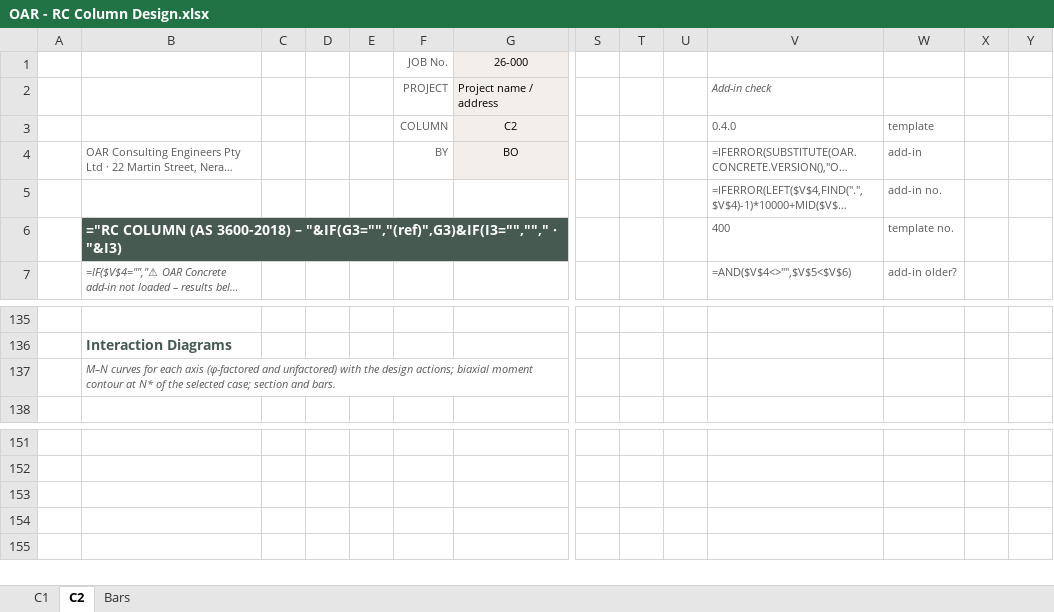
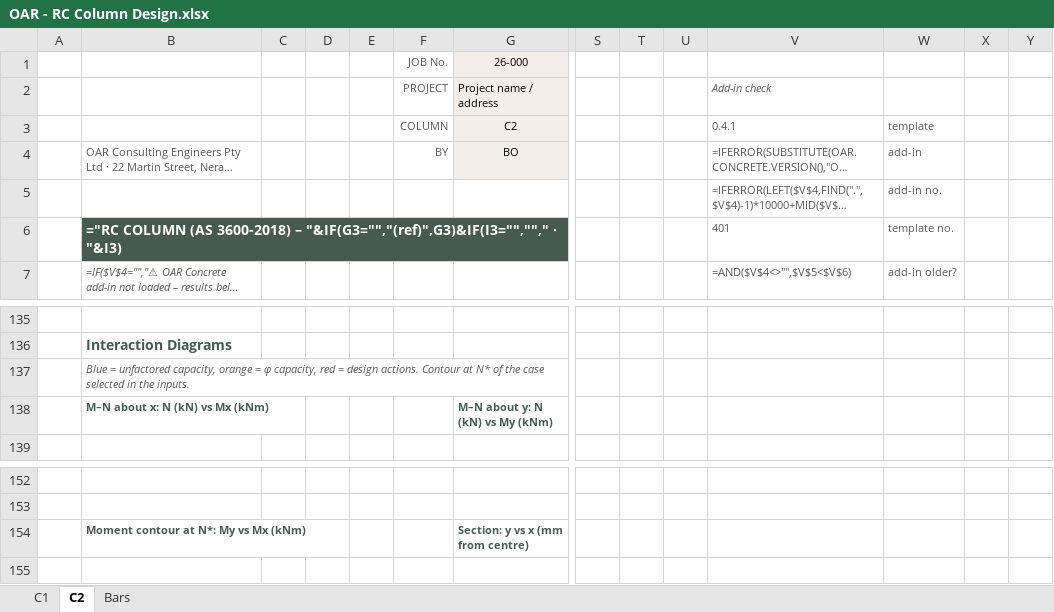
Before and after one commit to brent-oarengineers/OAR-Concrete, an Excel workbook: template/OAR - RC Column Design.xlsx, sheet C2, drawn as a sheet; only a part is shown, gaps mark what is left out; long unchanged cells end in …; values as stored, in another font and other column widths than the file's, no borders; formulas without a stored value are shown as written; charts and pictures and conditional formats not drawn; removed rows and columns are numbered as before the commit, all else as after; rows hold the shown columns only; the diff names each change by its address in the sheet, - before the commit and + after, or states it on an @@ line.

```diff
--- a/template/OAR - RC Column Design.xlsx (sheet C2)
+++ b/template/OAR - RC Column Design.xlsx (sheet C2)
-V3: 0.4.0
+V3: 0.4.1
-V6 (0.4.1): 400
+V6 (0.4.1): 401
-B137: M–N curves for each axis (φ-factored and unfactored) with the design actions; biaxial moment contour at N* of the selected case; section and bars.
+B137: Blue = unfactored capacity, orange = φ capacity, red = design actions. Contour at N* of the case selected in the inputs.
+row 138:  | M–N about x: N (kN) vs Mx (kNm) |  |  |  |  | M–N about y: N (kN) vs My (kNm)
-row 154: (empty)
+row 154:  | Moment contour at N*: My vs Mx (kNm) |  |  |  |  | Section: y vs x (mm from centre)
-row 154: (empty)
```
Also changed, not shown: sheet C1, charts or pictures, template/OAR - RC Flexural Design.xlsx, 5 other files.
